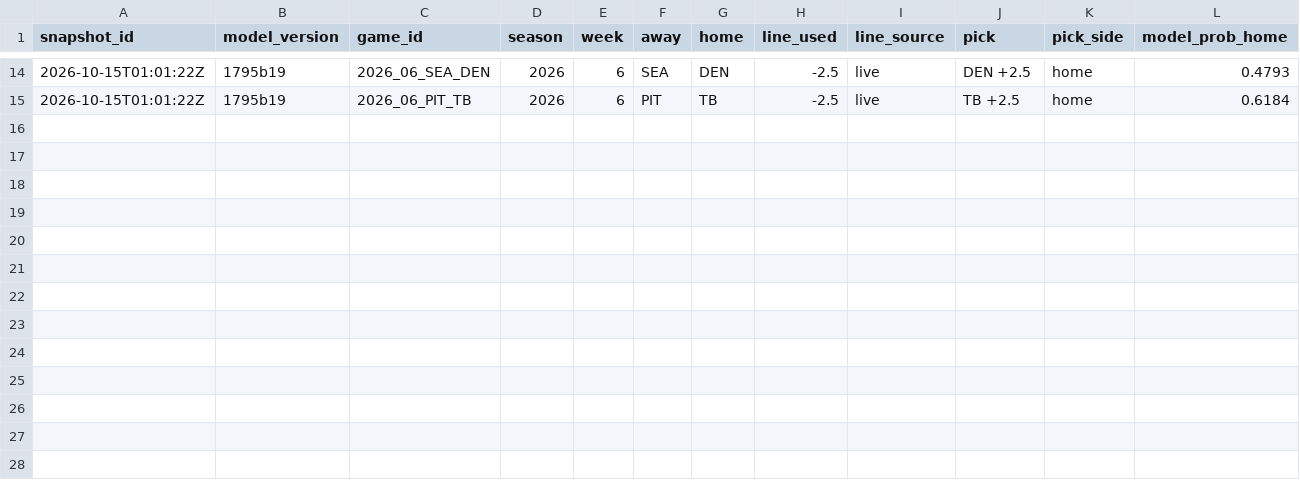
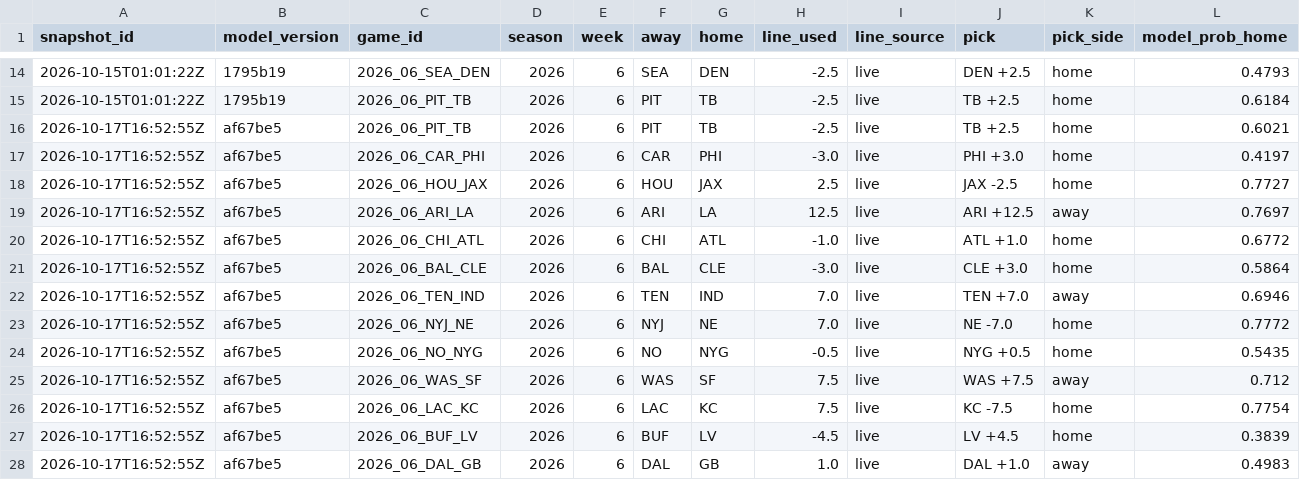
Before and after one commit to Eflog/quantslate-public-ledger, a CSV file: ledger/picks.csv, drawn as a sheet; only a part is shown, gaps mark what is left out; rows hold the shown columns only; the diff names each change by its address in the sheet, - before the commit and + after, or states it on an @@ line.

Commit message:
Pick snapshot 2026-10-17T16:52:56Z (model af67be5)

```diff
--- a/ledger/picks.csv
+++ b/ledger/picks.csv
+row 16: 2026-10-17T16:52:55Z | af67be5 | 2026_06_PIT_TB | 2026 | 6 | PIT | TB | -2.5 | live | TB +2.5 | home | 0.6021
+row 17: 2026-10-17T16:52:55Z | af67be5 | 2026_06_CAR_PHI | 2026 | 6 | CAR | PHI | -3.0 | live | PHI +3.0 | home | 0.4197
+row 18: 2026-10-17T16:52:55Z | af67be5 | 2026_06_HOU_JAX | 2026 | 6 | HOU | JAX | 2.5 | live | JAX -2.5 | home | 0.7727
+row 19: 2026-10-17T16:52:55Z | af67be5 | 2026_06_ARI_LA | 2026 | 6 | ARI | LA | 12.5 | live | ARI +12.5 | away | 0.7697
+row 20: 2026-10-17T16:52:55Z | af67be5 | 2026_06_CHI_ATL | 2026 | 6 | CHI | ATL | -1.0 | live | ATL +1.0 | home | 0.6772
+row 21: 2026-10-17T16:52:55Z | af67be5 | 2026_06_BAL_CLE | 2026 | 6 | BAL | CLE | -3.0 | live | CLE +3.0 | home | 0.5864
+row 22: 2026-10-17T16:52:55Z | af67be5 | 2026_06_TEN_IND | 2026 | 6 | TEN | IND | 7.0 | live | TEN +7.0 | away | 0.6946
+row 23: 2026-10-17T16:52:55Z | af67be5 | 2026_06_NYJ_NE | 2026 | 6 | NYJ | NE | 7.0 | live | NE -7.0 | home | 0.7772
+row 24: 2026-10-17T16:52:55Z | af67be5 | 2026_06_NO_NYG | 2026 | 6 | NO | NYG | -0.5 | live | NYG +0.5 | home | 0.5435
+row 25: 2026-10-17T16:52:55Z | af67be5 | 2026_06_WAS_SF | 2026 | 6 | WAS | SF | 7.5 | live | WAS +7.5 | away | 0.712
+row 26: 2026-10-17T16:52:55Z | af67be5 | 2026_06_LAC_KC | 2026 | 6 | LAC | KC | 7.5 | live | KC -7.5 | home | 0.7754
+row 27: 2026-10-17T16:52:55Z | af67be5 | 2026_06_BUF_LV | 2026 | 6 | BUF | LV | -4.5 | live | LV +4.5 | home | 0.3839
+row 28: 2026-10-17T16:52:55Z | af67be5 | 2026_06_DAL_GB | 2026 | 6 | DAL | GB | 1.0 | live | DAL +1.0 | away | 0.4983
```
Also changed, not shown: ledger/hashes.csv.
